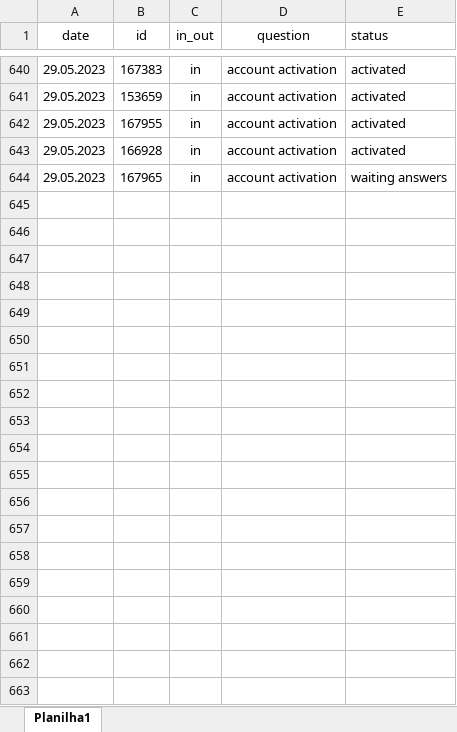
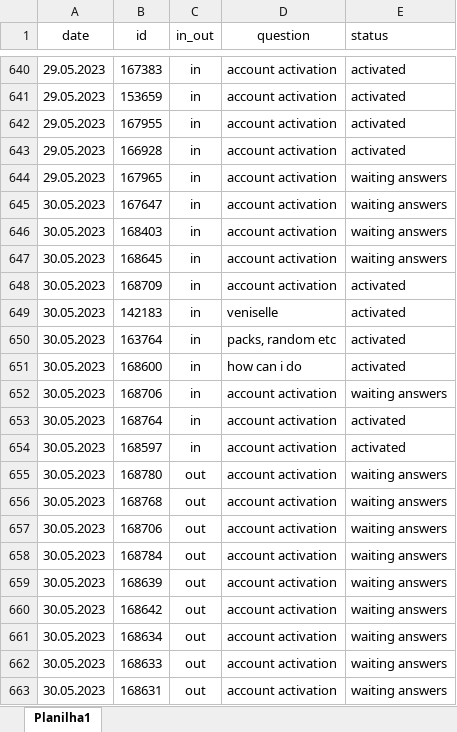
Before and after one commit to ustyuzhaninov01/affdashb, an Excel workbook: reports/dar.xlsx, sheet Planilha1, drawn as a sheet; only a part is shown, gaps mark what is left out; values as stored, in another font and other column widths than the file's, no borders; charts and pictures not drawn; the diff covers the shown part only; the diff names each change by its address in the sheet, - before the commit and + after, or states it on an @@ line.

Commit message:
initial commit

```diff
--- a/reports/dar.xlsx (sheet Planilha1)
+++ b/reports/dar.xlsx (sheet Planilha1)
+row 645: 30.05.2023 | 167647 | in | account activation | waiting answers
+row 646: 30.05.2023 | 168403 | in | account activation | waiting answers
+row 647: 30.05.2023 | 168645 | in | account activation | waiting answers
+row 648: 30.05.2023 | 168709 | in | account activation | activated
+row 649: 30.05.2023 | 142183 | in | veniselle | activated
+row 650: 30.05.2023 | 163764 | in | packs, random etc | activated
+row 651: 30.05.2023 | 168600 | in | how can i do | activated
+row 652: 30.05.2023 | 168706 | in | account activation | waiting answers
+row 653: 30.05.2023 | 168764 | in | account activation | activated
+row 654: 30.05.2023 | 168597 | in | account activation | activated
+row 655: 30.05.2023 | 168780 | out | account activation | waiting answers
+row 656: 30.05.2023 | 168768 | out | account activation | waiting answers
+row 657: 30.05.2023 | 168706 | out | account activation | waiting answers
+row 658: 30.05.2023 | 168784 | out | account activation | waiting answers
+row 659: 30.05.2023 | 168639 | out | account activation | waiting answers
+row 660: 30.05.2023 | 168642 | out | account activation | waiting answers
+row 661: 30.05.2023 | 168634 | out | account activation | waiting answers
+row 662: 30.05.2023 | 168633 | out | account activation | waiting answers
+row 663: 30.05.2023 | 168631 | out | account activation | waiting answers
```
Also changed, not shown: 46 added rows and 2 edited cells elsewhere in this sheet.
